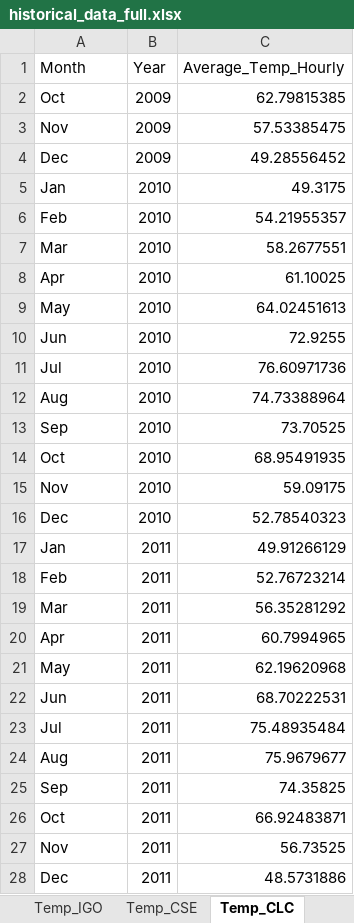
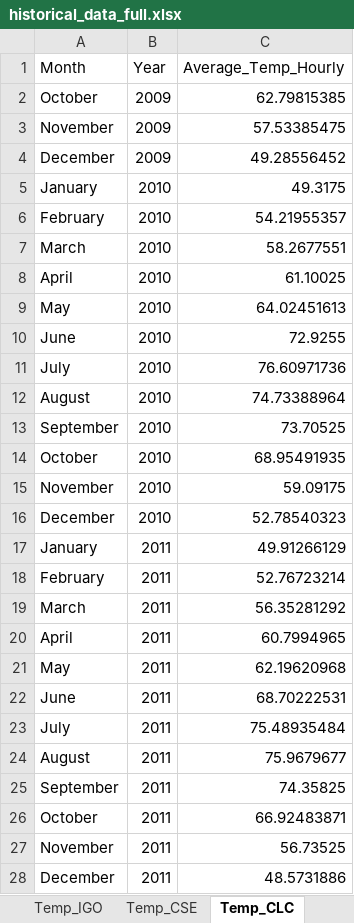
Before and after one commit to jaweidenfeld/By-The-Numbers-2025, an Excel workbook: historical_data/historical_data_full.xlsx, sheet Temp_CLC, drawn as a sheet; only a part is shown; values as stored, in another font and other column widths than the file's, no borders; the diff covers the shown part only; the diff names each change by its address in the sheet, - before the commit and + after, or states it on an @@ line.

Commit message:
updating the display output as well as the order in which data is displayed.
Also began to calculate the historical averages for river temp

```diff
--- a/historical_data/historical_data_full.xlsx (sheet Temp_CLC)
+++ b/historical_data/historical_data_full.xlsx (sheet Temp_CLC)
-A2 (Month): Oct
+A2 (Month): October
-A3 (Month): Nov
+A3 (Month): November
-A4 (Month): Dec
+A4 (Month): December
-A5 (Month): Jan
+A5 (Month): January
-A6 (Month): Feb
+A6 (Month): February
-A7 (Month): Mar
+A7 (Month): March
-A8 (Month): Apr
+A8 (Month): April
-A10 (Month): Jun
+A10 (Month): June
-A11 (Month): Jul
+A11 (Month): July
-A12 (Month): Aug
+A12 (Month): August
-A13 (Month): Sep
+A13 (Month): September
-A14 (Month): Oct
+A14 (Month): October
-A15 (Month): Nov
+A15 (Month): November
-A16 (Month): Dec
+A16 (Month): December
-A17 (Month): Jan
+A17 (Month): January
-A18 (Month): Feb
+A18 (Month): February
-A19 (Month): Mar
+A19 (Month): March
-A20 (Month): Apr
+A20 (Month): April
-A22 (Month): Jun
+A22 (Month): June
-A23 (Month): Jul
+A23 (Month): July
-A24 (Month): Aug
+A24 (Month): August
-A25 (Month): Sep
+A25 (Month): September
-A26 (Month): Oct
+A26 (Month): October
-A27 (Month): Nov
+A27 (Month): November
-A28 (Month): Dec
+A28 (Month): December
```
Also changed, not shown: 4 added rows and 141 edited cells elsewhere in this sheet, sheet Temp_IGO, sheet Temp_CSE, sheet Total_Delta_Exports, sheet Flow_SanJoaq, sheet Flow_Sac, 8 other files.
